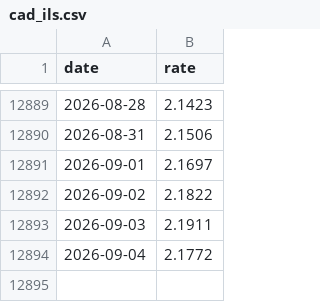
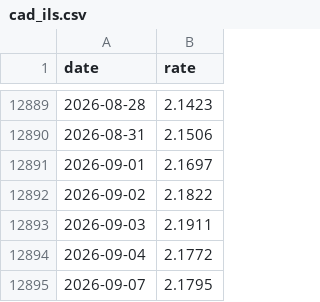
Before and after one commit to Ori-barshean/statso, a CSV file: data/fx/cad_ils.csv, drawn as a sheet; only a part is shown, gaps mark what is left out; the diff names each change by its address in the sheet, - before the commit and + after, or states it on an @@ line.

```diff
--- a/data/fx/cad_ils.csv
+++ b/data/fx/cad_ils.csv
+row 12895: 2026-09-07 | 2.1795
```
Also changed, not shown: data/fx/chf_ils.csv, data/fx/dkk_ils.csv, 20 other files.
